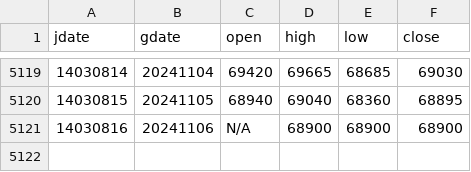
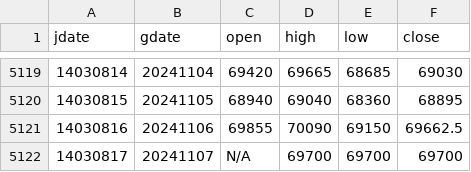
Before and after one commit to m-ahmadi/m-ahmadi.github.io, a CSV file: data/dollar.csv, drawn as a sheet; only a part is shown, gaps mark what is left out.

Commit message:
data update

```diff
--- a/data/dollar.csv
+++ b/data/dollar.csv
@@ -5120,2 +5120,3 @@ jdate,gdate,open,high,low,close
 14030815,20241105,68940,69040,68360,68895
-14030816,20241106,N/A,68900,68900,68900
+14030816,20241106,69855,70090,69150,69662.5
+14030817,20241107,N/A,69700,69700,69700
```
Also changed, not shown: 7 other files.
